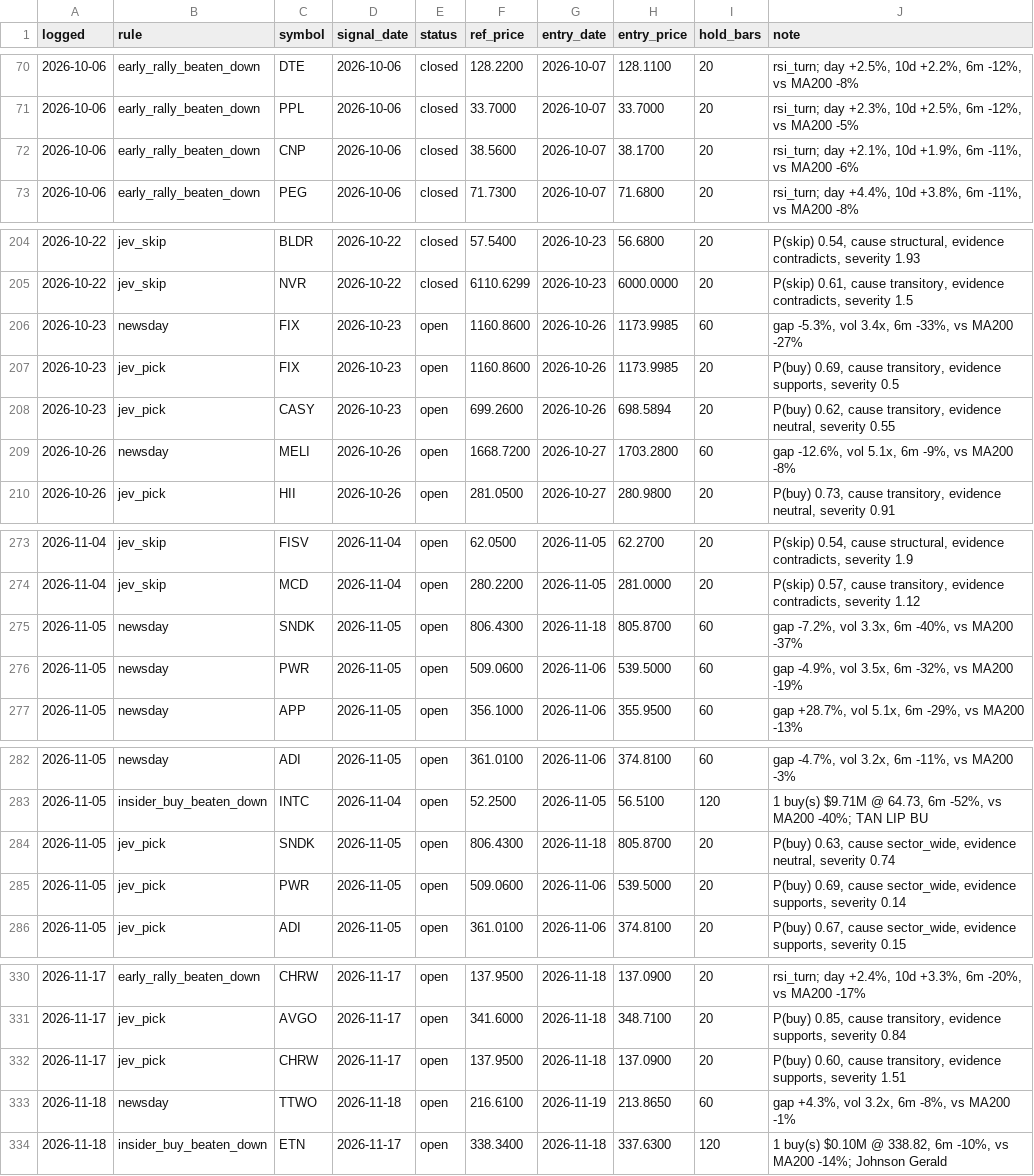
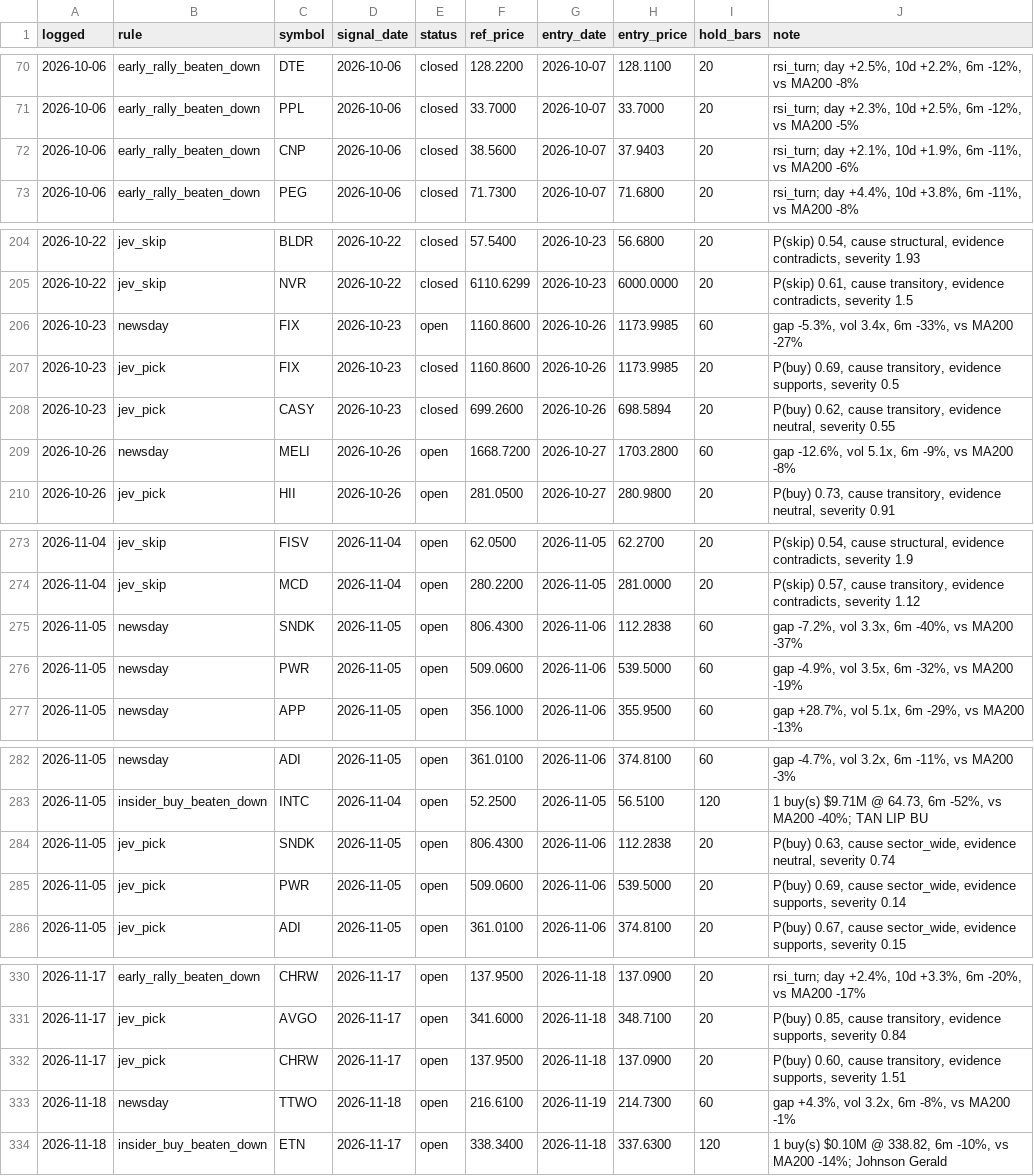
Before and after one commit to OrenRachamim/AlgoVision, a CSV file: journal/signals.csv, drawn as a sheet; only a part is shown, gaps mark what is left out; the diff covers the shown part only.

```diff
--- a/journal/signals.csv
+++ b/journal/signals.csv
@@ -71,3 +71,3 @@ logged,rule,symbol,signal_date,status,ref_price,entry_date,entry_price,hold_bars
 2026-10-06,early_rally_beaten_down,PPL,2026-10-06,closed,33.7000,2026-10-07,33.7000,20,"rsi_turn; day +2.3%, 10d +2.5%, 6m -12%, vs MA200 -5%"
-2026-10-06,early_rally_beaten_down,CNP,2026-10-06,closed,38.5600,2026-10-07,38.1700,20,"rsi_turn; day +2.1%, 10d +1.9%, 6m -11%, vs MA200 -6%"
+2026-10-06,early_rally_beaten_down,CNP,2026-10-06,closed,38.5600,2026-10-07,37.9403,20,"rsi_turn; day +2.1%, 10d +1.9%, 6m -11%, vs MA200 -6%"
 2026-10-06,early_rally_beaten_down,PEG,2026-10-06,closed,71.7300,2026-10-07,71.6800,20,"rsi_turn; day +4.4%, 10d +3.8%, 6m -11%, vs MA200 -8%"
@@ -206,4 +206,4 @@ logged,rule,symbol,signal_date,status,ref_price,entry_date,entry_price,hold_bars
 2026-10-23,newsday,FIX,2026-10-23,open,1160.8600,2026-10-26,1173.9985,60,"gap -5.3%, vol 3.4x, 6m -33%, vs MA200 -27%"
-2026-10-23,jev_pick,FIX,2026-10-23,open,1160.8600,2026-10-26,1173.9985,20,"P(buy) 0.69, cause transitory, evidence supports, severity 0.5"
-2026-10-23,jev_pick,CASY,2026-10-23,open,699.2600,2026-10-26,698.5894,20,"P(buy) 0.62, cause transitory, evidence neutral, severity 0.55"
+2026-10-23,jev_pick,FIX,2026-10-23,closed,1160.8600,2026-10-26,1173.9985,20,"P(buy) 0.69, cause transitory, evidence supports, severity 0.5"
+2026-10-23,jev_pick,CASY,2026-10-23,closed,699.2600,2026-10-26,698.5894,20,"P(buy) 0.62, cause transitory, evidence neutral, severity 0.55"
 2026-10-26,newsday,MELI,2026-10-26,open,1668.7200,2026-10-27,1703.2800,60,"gap -12.6%, vol 5.1x, 6m -9%, vs MA200 -8%"
@@ -274,3 +274,3 @@ logged,rule,symbol,signal_date,status,ref_price,entry_date,entry_price,hold_bars
 2026-11-04,jev_skip,MCD,2026-11-04,open,280.2200,2026-11-05,281.0000,20,"P(skip) 0.57, cause transitory, evidence contradicts, severity 1.12"
-2026-11-05,newsday,SNDK,2026-11-05,open,806.4300,2026-11-18,805.8700,60,"gap -7.2%, vol 3.3x, 6m -40%, vs MA200 -37%"
+2026-11-05,newsday,SNDK,2026-11-05,open,806.4300,2026-11-06,112.2838,60,"gap -7.2%, vol 3.3x, 6m -40%, vs MA200 -37%"
 2026-11-05,newsday,PWR,2026-11-05,open,509.0600,2026-11-06,539.5000,60,"gap -4.9%, vol 3.5x, 6m -32%, vs MA200 -19%"
@@ -283,3 +283,3 @@ logged,rule,symbol,signal_date,status,ref_price,entry_date,entry_price,hold_bars
 2026-11-05,insider_buy_beaten_down,INTC,2026-11-04,open,52.2500,2026-11-05,56.5100,120,"1 buy(s) $9.71M @ 64.73, 6m -52%, vs MA200 -40%; TAN LIP BU"
-2026-11-05,jev_pick,SNDK,2026-11-05,open,806.4300,2026-11-18,805.8700,20,"P(buy) 0.63, cause sector_wide, evidence neutral, severity 0.74"
+2026-11-05,jev_pick,SNDK,2026-11-05,open,806.4300,2026-11-06,112.2838,20,"P(buy) 0.63, cause sector_wide, evidence neutral, severity 0.74"
 2026-11-05,jev_pick,PWR,2026-11-05,open,509.0600,2026-11-06,539.5000,20,"P(buy) 0.69, cause sector_wide, evidence supports, severity 0.14"
@@ -332,3 +332,3 @@ logged,rule,symbol,signal_date,status,ref_price,entry_date,entry_price,hold_bars
 2026-11-17,jev_pick,CHRW,2026-11-17,open,137.9500,2026-11-18,137.0900,20,"P(buy) 0.60, cause transitory, evidence supports, severity 1.51"
-2026-11-18,newsday,TTWO,2026-11-18,open,216.6100,2026-11-19,213.8650,60,"gap +4.3%, vol 3.2x, 6m -8%, vs MA200 -1%"
+2026-11-18,newsday,TTWO,2026-11-18,open,216.6100,2026-11-19,214.7300,60,"gap +4.3%, vol 3.2x, 6m -8%, vs MA200 -1%"
 2026-11-18,insider_buy_beaten_down,ETN,2026-11-17,open,338.3400,2026-11-18,337.6300,120,"1 buy(s) $0.10M @ 338.82, 6m -10%, vs MA200 -14%; Johnson Gerald"
```
Also changed, not shown: 11 added rows and 12 edited cells elsewhere in this file, journal/mark_to_market.csv, 16 other files.
